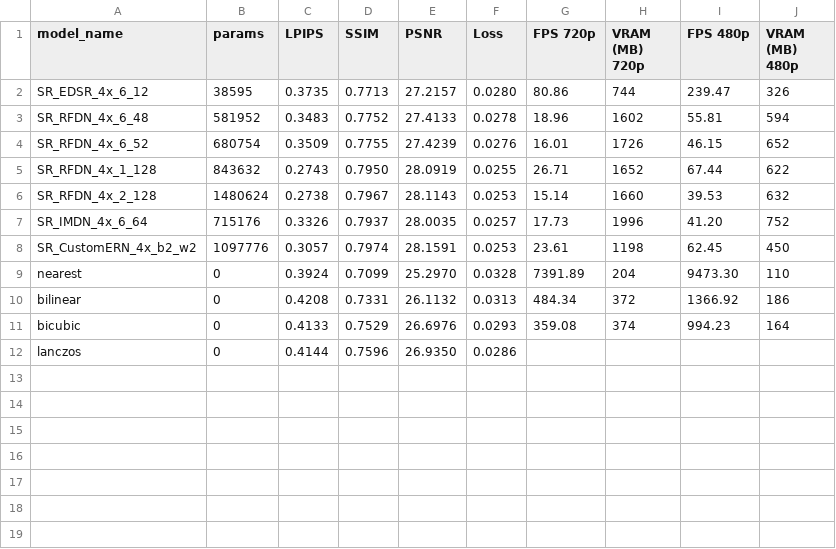
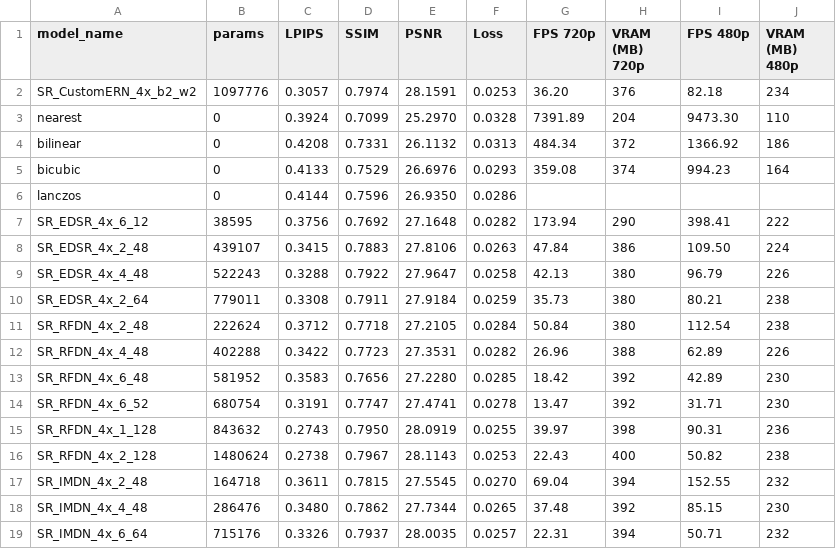
Before and after one commit to ig0r2/super-resolution-cnn, a CSV file: results/results_4x_DIV2K_half.csv, drawn as a sheet.

Commit message:
Updated results

```diff
--- a/results/results_4x_DIV2K_half.csv
+++ b/results/results_4x_DIV2K_half.csv
@@ -1,9 +1,3 @@
 model_name,params,LPIPS,SSIM,PSNR,Loss,FPS 720p,VRAM (MB) 720p,FPS 480p,VRAM (MB) 480p
-SR_EDSR_4x_6_12,38595,0.3735,0.7713,27.2157,0.0280,80.86,744,239.47,326
-SR_RFDN_4x_6_48,581952,0.3483,0.7752,27.4133,0.0278,18.96,1602,55.81,594
-SR_RFDN_4x_6_52,680754,0.3509,0.7755,27.4239,0.0276,16.01,1726,46.15,652
-SR_RFDN_4x_1_128,843632,0.2743,0.7950,28.0919,0.0255,26.71,1652,67.44,622
-SR_RFDN_4x_2_128,1480624,0.2738,0.7967,28.1143,0.0253,15.14,1660,39.53,632
-SR_IMDN_4x_6_64,715176,0.3326,0.7937,28.0035,0.0257,17.73,1996,41.20,752
-SR_CustomERN_4x_b2_w2,1097776,0.3057,0.7974,28.1591,0.0253,23.61,1198,62.45,450
+SR_CustomERN_4x_b2_w2,1097776,0.3057,0.7974,28.1591,0.0253,36.20,376,82.18,234
 nearest,0,0.3924,0.7099,25.2970,0.0328,7391.89,204,9473.30,110
@@ -12 +6,14 @@ bicubic,0,0.4133,0.7529,26.6976,0.0293,359.08,374,994.23,164
 lanczos,0,0.4144,0.7596,26.9350,0.0286,,,,
+SR_EDSR_4x_6_12,38595,0.3756,0.7692,27.1648,0.0282,173.94,290,398.41,222
+SR_EDSR_4x_2_48,439107,0.3415,0.7883,27.8106,0.0263,47.84,386,109.50,224
+SR_EDSR_4x_4_48,522243,0.3288,0.7922,27.9647,0.0258,42.13,380,96.79,226
+SR_EDSR_4x_2_64,779011,0.3308,0.7911,27.9184,0.0259,35.73,380,80.21,238
+SR_RFDN_4x_2_48,222624,0.3712,0.7718,27.2105,0.0284,50.84,380,112.54,238
+SR_RFDN_4x_4_48,402288,0.3422,0.7723,27.3531,0.0282,26.96,388,62.89,226
+SR_RFDN_4x_6_48,581952,0.3583,0.7656,27.2280,0.0285,18.42,392,42.89,230
+SR_RFDN_4x_6_52,680754,0.3191,0.7747,27.4741,0.0278,13.47,392,31.71,230
+SR_RFDN_4x_1_128,843632,0.2743,0.7950,28.0919,0.0255,39.97,398,90.31,236
+SR_RFDN_4x_2_128,1480624,0.2738,0.7967,28.1143,0.0253,22.43,400,50.82,238
+SR_IMDN_4x_2_48,164718,0.3611,0.7815,27.5545,0.0270,69.04,394,152.55,232
+SR_IMDN_4x_4_48,286476,0.3480,0.7862,27.7344,0.0265,37.48,392,85.15,230
+SR_IMDN_4x_6_64,715176,0.3326,0.7937,28.0035,0.0257,22.31,394,50.71,232
```
Also changed, not shown: results/results_2x_DIV2K_half.csv, 2 other files.
